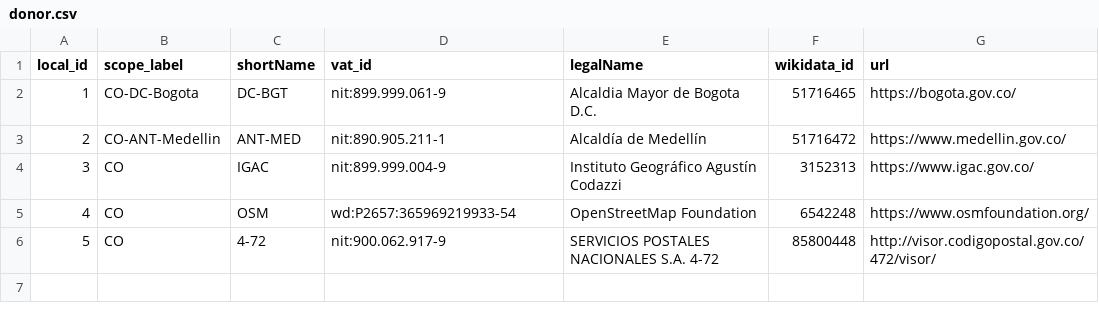
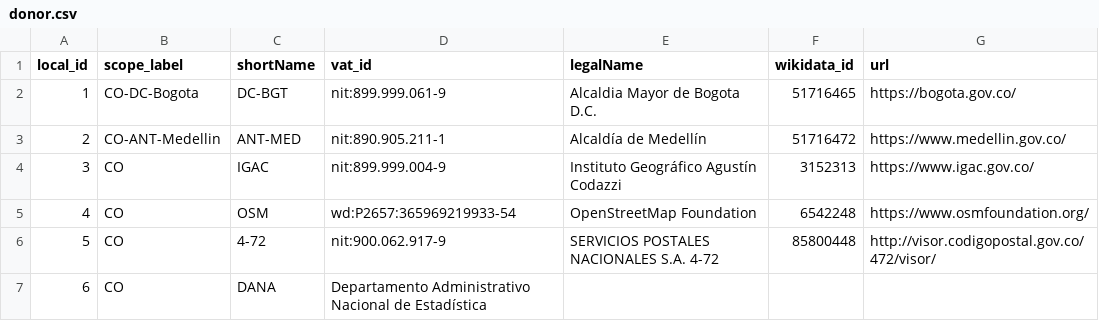
Before and after one commit to digital-guard/preserv-CO, a CSV file: data/donor.csv, drawn as a sheet.

Commit message:
Update donor.csv

```diff
--- a/data/donor.csv
+++ b/data/donor.csv
@@ -6 +6,2 @@ local_id,scope_label,shortName,vat_id,legalName,wikidata_id,url
 5,CO,4-72,nit:900.062.917-9,SERVICIOS POSTALES NACIONALES S.A. 4-72,85800448,http://visor.codigopostal.gov.co/472/visor/
+6,CO,DANA,Departamento Administrativo Nacional de Estadística,,,
```
